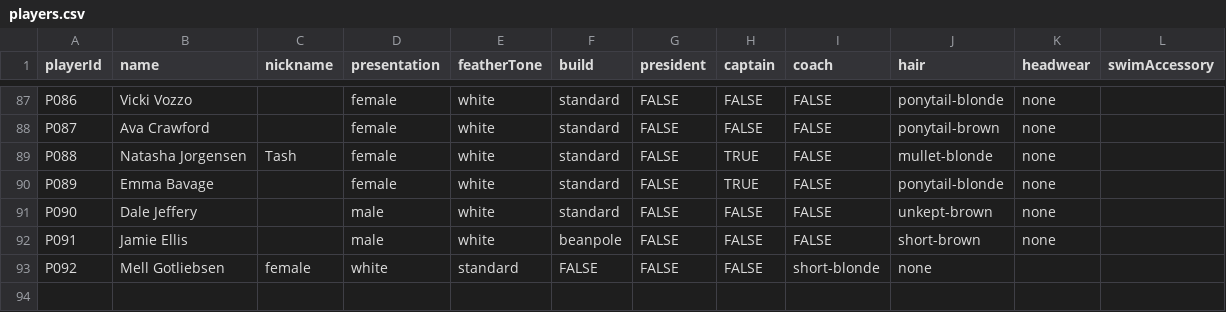
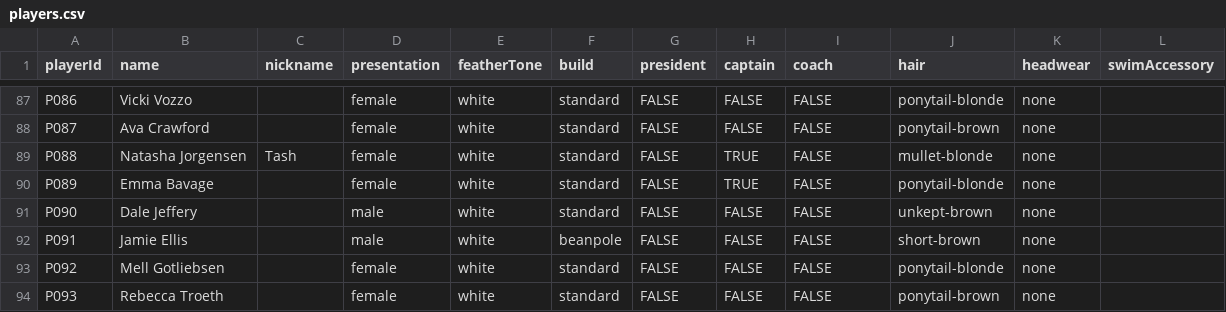
Before and after one commit to h4ff/taipans-duck-pond, a CSV file: data/players.csv, drawn as a sheet; only a part is shown, gaps mark what is left out.

Commit message:
Update players.csv

```diff
--- a/data/players.csv
+++ b/data/players.csv
@@ -92,2 +92,3 @@ P090,Dale Jeffery,,male,white,standard,FALSE,FALSE,FALSE,unkept-brown,none,
 P091,Jamie Ellis,,male,white,beanpole,FALSE,FALSE,FALSE,short-brown,none,
-P092,Mell Gotliebsen,female,white,standard,FALSE,FALSE,FALSE,short-blonde,none,
+P092,Mell Gotliebsen,,female,white,standard,FALSE,FALSE,FALSE,ponytail-blonde,none,
+P093,Rebecca Troeth,,female,white,standard,FALSE,FALSE,FALSE,ponytail-brown,none,
```
